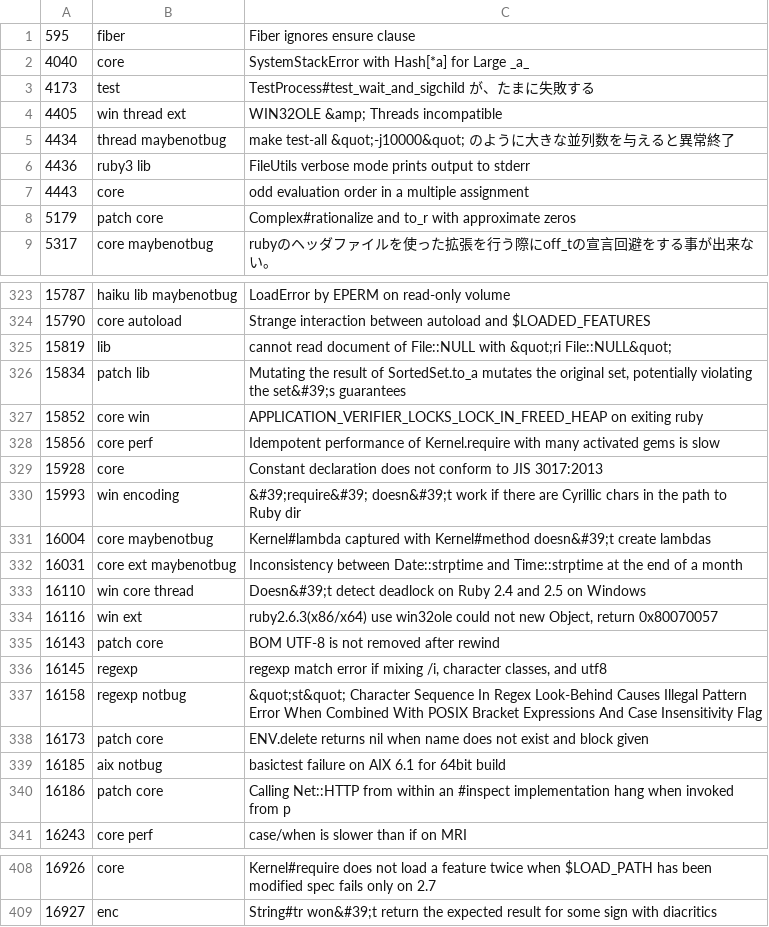
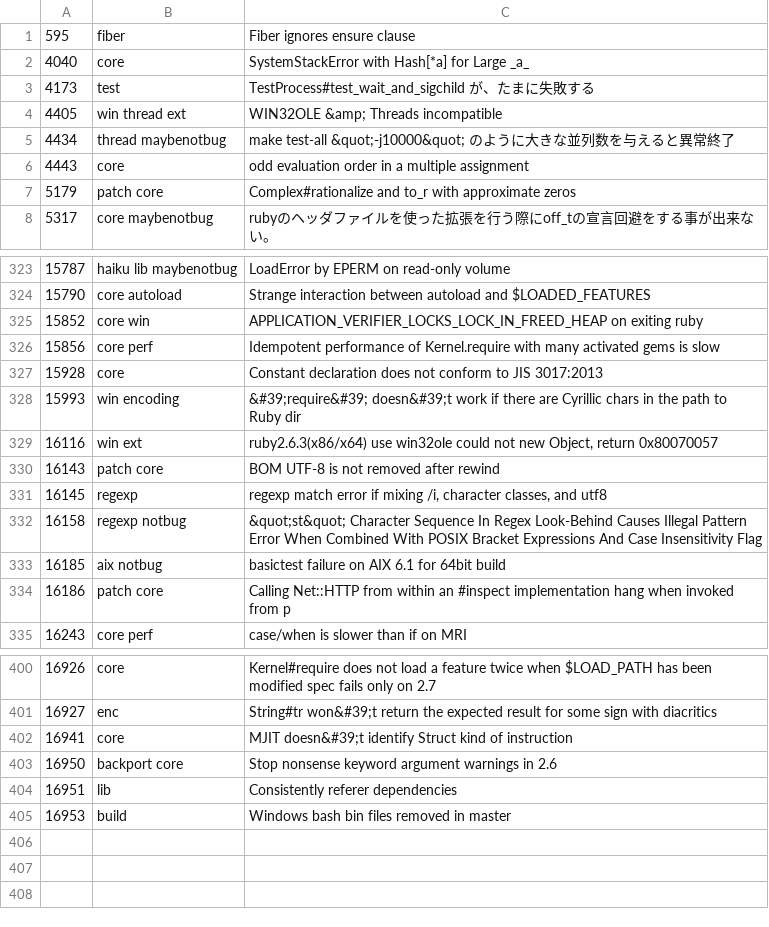
Before and after one commit to jeremyevans/tagged-ruby-bugs, a CSV file: ruby-bugs.csv, drawn as a sheet; only a part is shown, gaps mark what is left out; removed rows and columns are numbered as before the commit, all else as after; the diff covers the shown part only; the diff names each change by its address in the sheet, - before the commit and + after, or states it on an @@ line.

Commit message:
Update Ruby bugs

```diff
--- a/ruby-bugs.csv
+++ b/ruby-bugs.csv
-row 6: 4436 | ruby3 lib | FileUtils verbose mode prints output to stderr
-row 325: 15819 | lib | cannot read document of File::NULL with &quot;ri File::NULL&quot;
-row 326: 15834 | patch lib | Mutating the result of SortedSet.to_a mutates the original set, potentially violating the set&#39;s guarantees
-row 331: 16004 | core maybenotbug | Kernel#lambda captured with Kernel#method doesn&#39;t create lambdas
-row 332: 16031 | core ext maybenotbug | Inconsistency between Date::strptime and Time::strptime at the end of a month
-row 333: 16110 | win core thread | Doesn&#39;t detect deadlock on Ruby 2.4 and 2.5 on Windows
-row 338: 16173 | patch core | ENV.delete returns nil when name does not exist and block given
+row 402: 16941 | core | MJIT doesn&#39;t identify Struct kind of instruction
+row 403: 16950 | backport core | Stop nonsense keyword argument warnings in 2.6
+row 404: 16951 | lib | Consistently referer dependencies
+row 405: 16953 | build | Windows bash bin files removed in master
```
Also changed, not shown: 1 added row and 2 removed rows elsewhere in this file.
